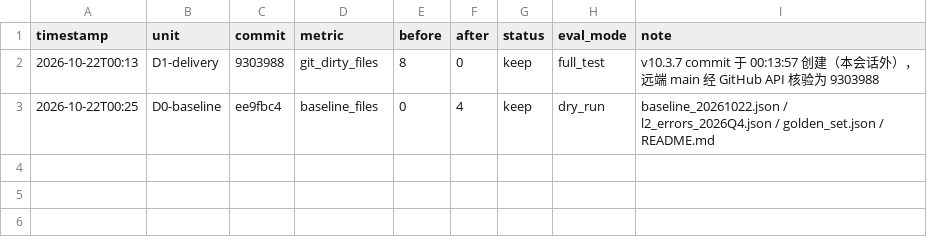
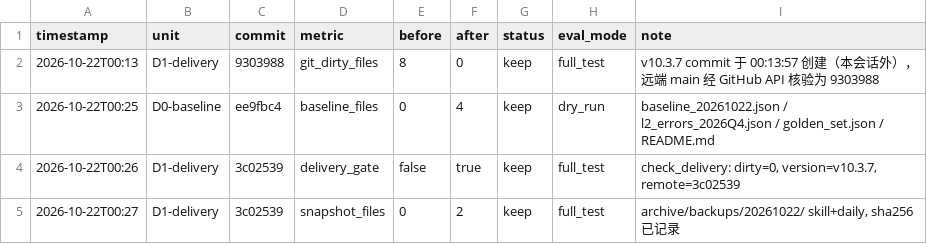
Before and after one commit to Saber-doudou/history-today-writer, a TSV file: eval/results_system.tsv, drawn as a sheet; the diff names each change by its address in the sheet, - before the commit and + after, or states it on an @@ line.

Commit message:
opt(D1): add daily snapshot tool and close delivery ledger

```diff
--- a/eval/results_system.tsv
+++ b/eval/results_system.tsv
+row 4: 2026-10-22T00:26 | D1-delivery | 3c02539 | delivery_gate | false | true | keep | full_test | check_delivery: dirty=0, version=v10.3.7, remote=3c02539
+row 5: 2026-10-22T00:27 | D1-delivery | 3c02539 | snapshot_files | 0 | 2 | keep | full_test | archive/backups/20261022/ skill+daily, sha256 已记录
```
Also changed, not shown: 1 other file.
